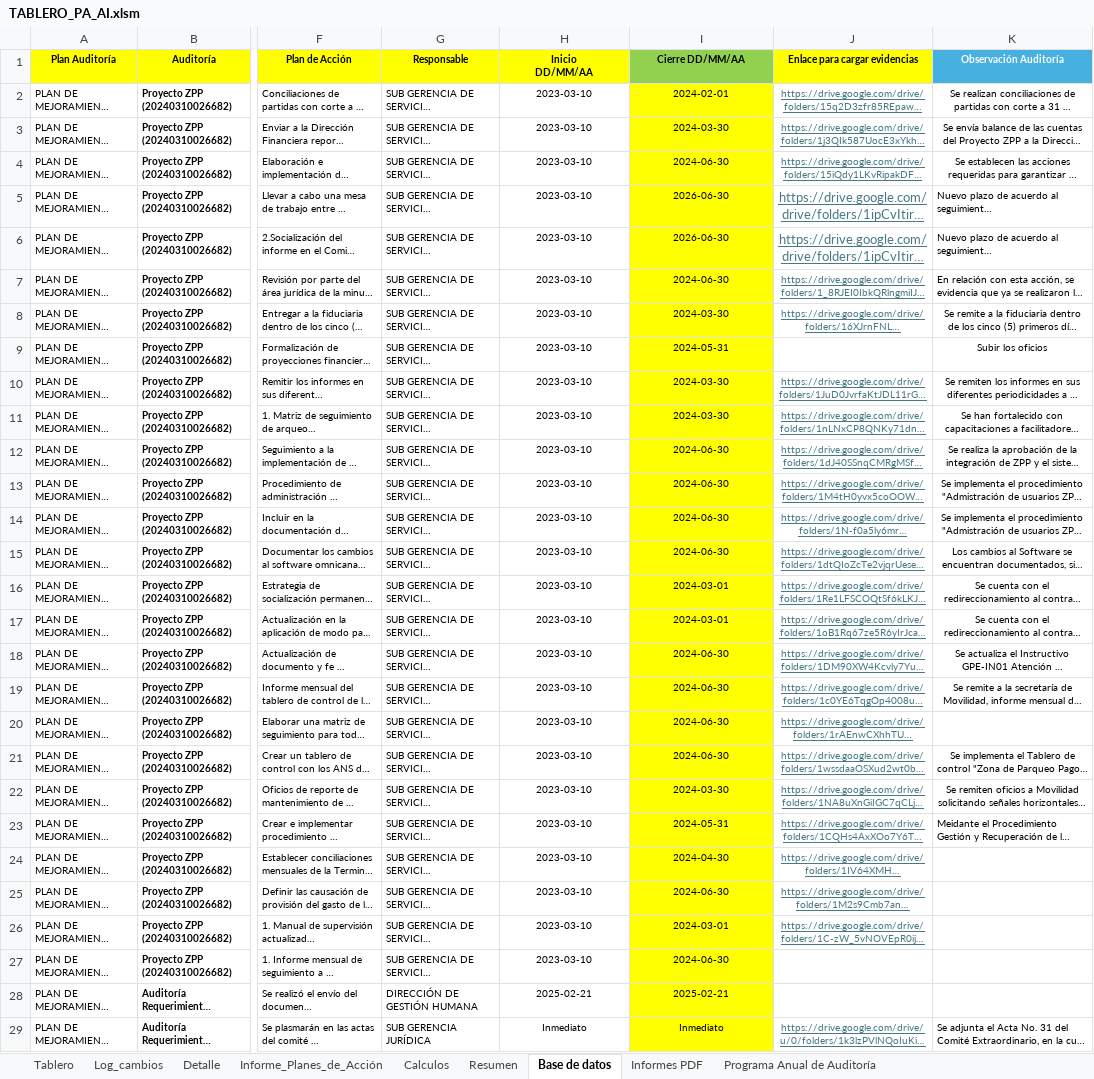
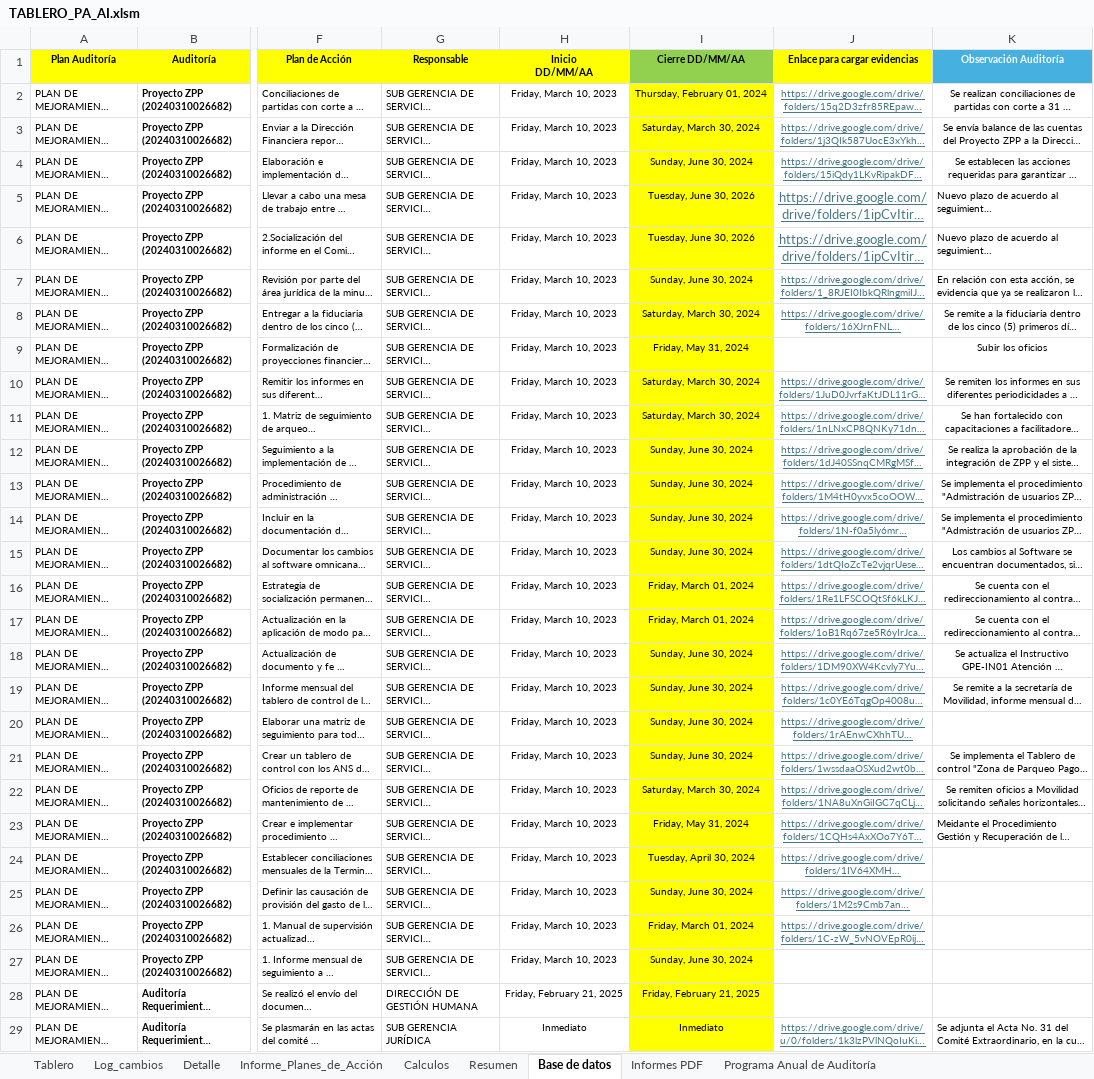
Before and after one commit to diego12vas-cmd/tableros-control, an Excel workbook: TABLERO_PA_AI.xlsm, sheet Base de datos, drawn as a sheet; only a part is shown, gaps mark what is left out; long unchanged cells end in …; values as stored, in another font and other column widths than the file's, no borders; the diff covers the shown part only; the diff names each change by its address in the sheet, - before the commit and + after, or states it on an @@ line.

Commit message:
Add files via upload

```diff
--- a/TABLERO_PA_AI.xlsm (sheet Base de datos)
+++ b/TABLERO_PA_AI.xlsm (sheet Base de datos)
-H2:H27 (Inicio DD/MM/AA): 2023-03-10
+H2:H27 (Inicio DD/MM/AA): Friday, March 10, 2023
-I2 (Cierre DD/MM/AA): 2024-02-01
+I2 (Cierre DD/MM/AA): Thursday, February 01, 2024
-I3 (Cierre DD/MM/AA): 2024-03-30
+I3 (Cierre DD/MM/AA): Saturday, March 30, 2024
-I4 (Cierre DD/MM/AA): 2024-06-30
+I4 (Cierre DD/MM/AA): Sunday, June 30, 2024
-I5:I6 (Cierre DD/MM/AA): 2026-06-30
+I5:I6 (Cierre DD/MM/AA): Tuesday, June 30, 2026
-I7 (Cierre DD/MM/AA): 2024-06-30
+I7 (Cierre DD/MM/AA): Sunday, June 30, 2024
-I8 (Cierre DD/MM/AA): 2024-03-30
+I8 (Cierre DD/MM/AA): Saturday, March 30, 2024
-I9 (Cierre DD/MM/AA): 2024-05-31
+I9 (Cierre DD/MM/AA): Friday, May 31, 2024
-I10:I11 (Cierre DD/MM/AA): 2024-03-30
+I10:I11 (Cierre DD/MM/AA): Saturday, March 30, 2024
-I12:I15 (Cierre DD/MM/AA): 2024-06-30
+I12:I15 (Cierre DD/MM/AA): Sunday, June 30, 2024
-I16:I17 (Cierre DD/MM/AA): 2024-03-01
+I16:I17 (Cierre DD/MM/AA): Friday, March 01, 2024
-I18:I21 (Cierre DD/MM/AA): 2024-06-30
+I18:I21 (Cierre DD/MM/AA): Sunday, June 30, 2024
-I22 (Cierre DD/MM/AA): 2024-03-30
+I22 (Cierre DD/MM/AA): Saturday, March 30, 2024
-I23 (Cierre DD/MM/AA): 2024-05-31
+I23 (Cierre DD/MM/AA): Friday, May 31, 2024
-I24 (Cierre DD/MM/AA): 2024-04-30
+I24 (Cierre DD/MM/AA): Tuesday, April 30, 2024
-I25 (Cierre DD/MM/AA): 2024-06-30
+I25 (Cierre DD/MM/AA): Sunday, June 30, 2024
-I26 (Cierre DD/MM/AA): 2024-03-01
+I26 (Cierre DD/MM/AA): Friday, March 01, 2024
-I27 (Cierre DD/MM/AA): 2024-06-30
+I27 (Cierre DD/MM/AA): Sunday, June 30, 2024
-H28 (Inicio DD/MM/AA): 2025-02-21
+H28 (Inicio DD/MM/AA): Friday, February 21, 2025
-I28 (Cierre DD/MM/AA): 2025-02-21
+I28 (Cierre DD/MM/AA): Friday, February 21, 2025
```
Also changed, not shown: 265 edited cells elsewhere in this sheet.
